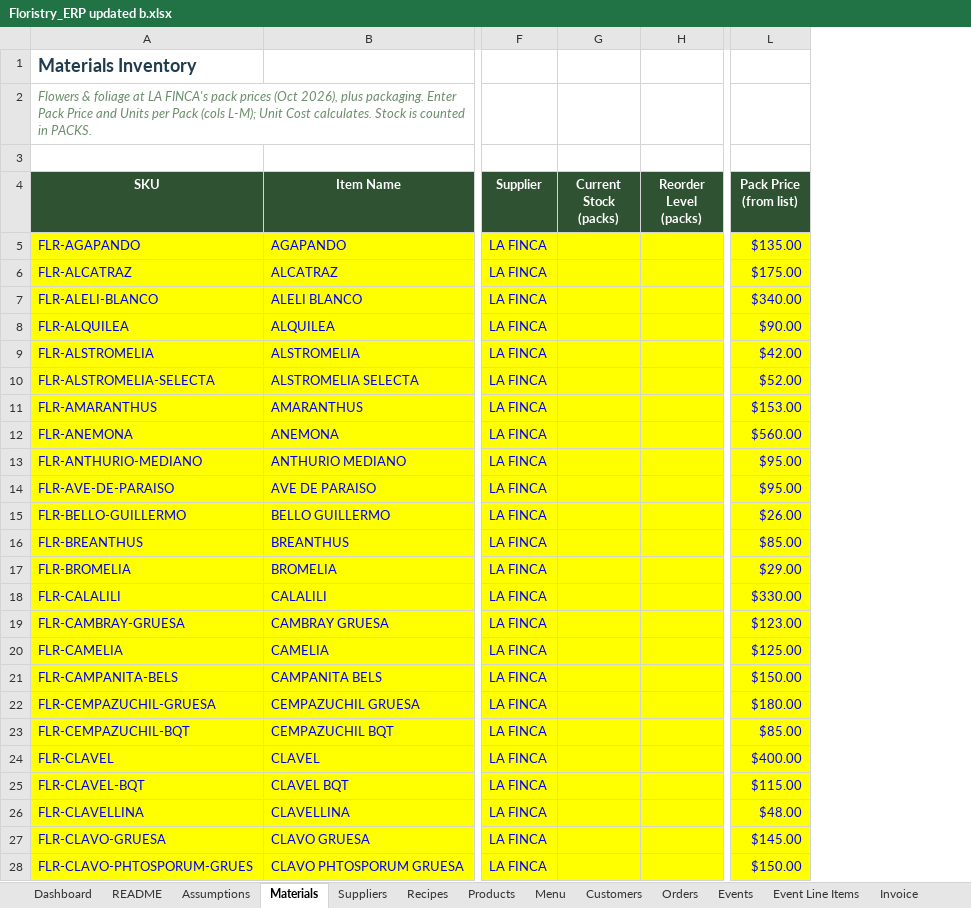
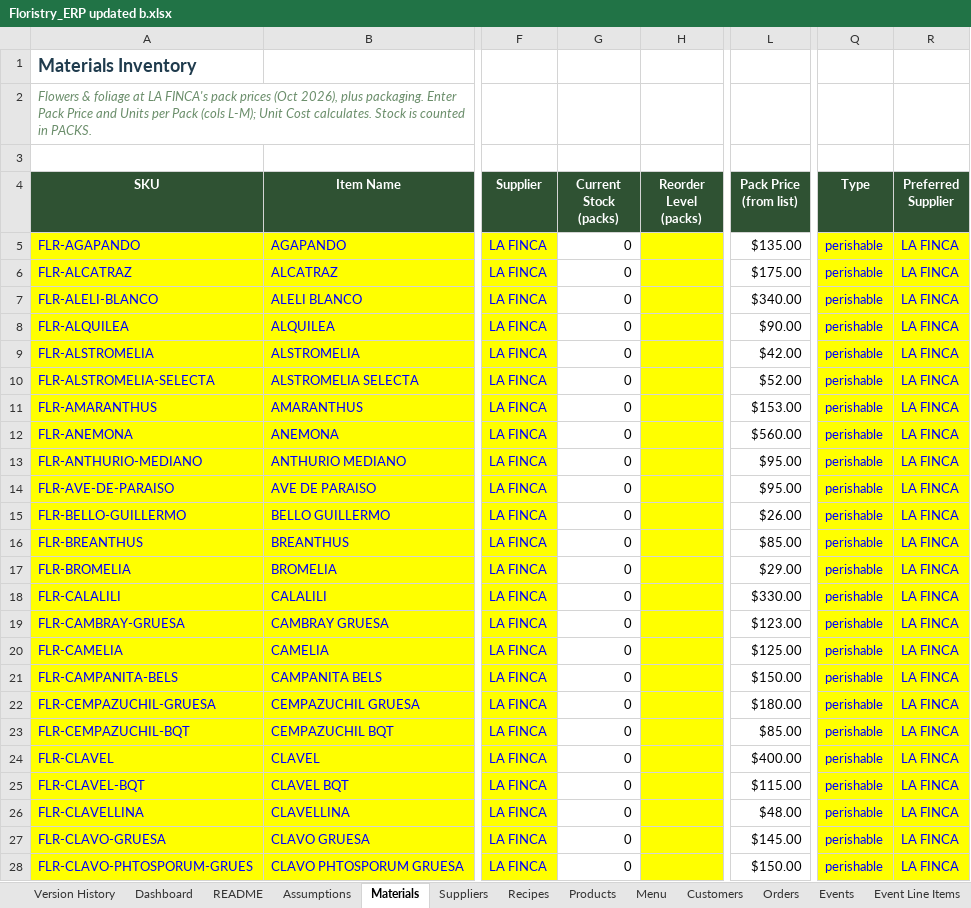
Before and after one commit to bverduzco/florbymariaerp, an Excel workbook: upload/Floristry_ERP updated b.xlsx, sheet Materials, drawn as a sheet; only a part is shown, gaps mark what is left out; values as stored, in another font and other column widths than the file's, no borders; conditional formats not drawn; the diff covers the shown part only; the diff names each change by its address in the sheet, - before the commit and + after, or states it on an @@ line.

```diff
--- a/upload/Floristry_ERP updated b.xlsx (sheet Materials)
+++ b/upload/Floristry_ERP updated b.xlsx (sheet Materials)
+sheet tab: Version History
+column Q (Type), rows 5-28: all perishable
+column R (Preferred Supplier), rows 5-28: all LA FINCA
-G5:G28 (Current Stock (packs)): (empty)
+G5:G28 (Current Stock (packs)): 0
-G5:G28 fill: #FFFF00
+G5:G28 fill: none
@@ L5:L28 fill: #FFFF00 → none, text colour: #0000FF → black @@
```
Also changed, not shown: 129 edited cells and cell formats elsewhere in this sheet, sheet README, sheet Recipes, sheet Suppliers, other sheet tabs, formulas that keep their value, 9 other files.
